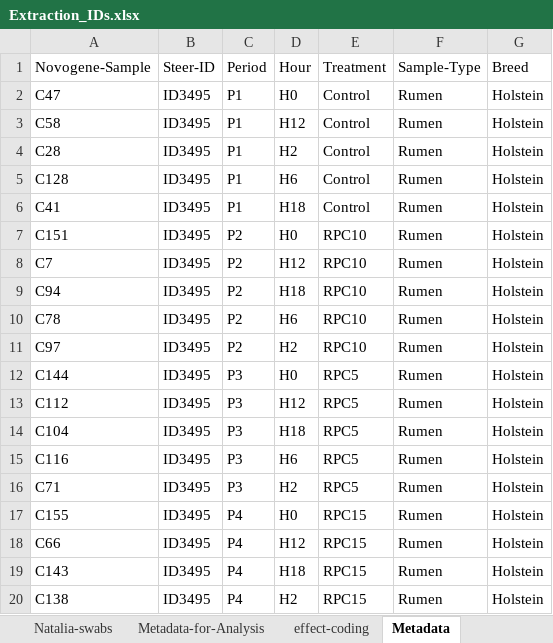
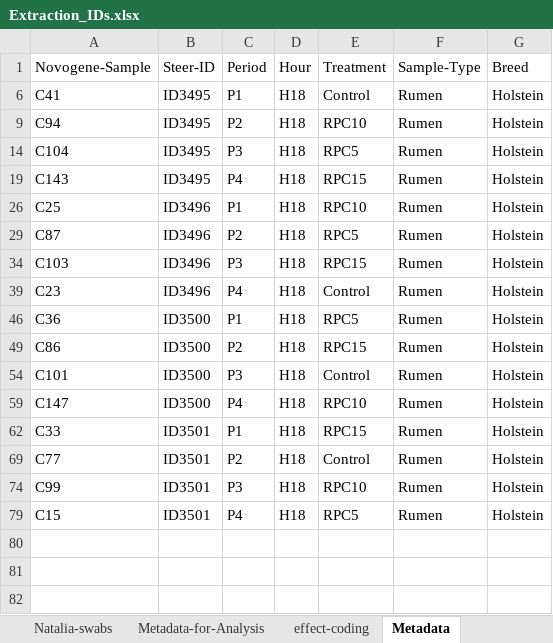
Before and after one commit to sjc6663/Capsicum, an Excel workbook: metadata/Extraction_IDs.xlsx, sheet Metadata, drawn as a sheet; only a part is shown; the shorter side is filled out with more unchanged rows; values as stored, in another font and other column widths than the file's, no borders; conditional formats not drawn; the diff covers the shown part only; the diff names each change by its address in the sheet, - before the commit and + after, or states it on an @@ line.

Commit message:
metadata check

```diff
--- a/metadata/Extraction_IDs.xlsx (sheet Metadata)
+++ b/metadata/Extraction_IDs.xlsx (sheet Metadata)
@@ row 2 hidden: C47 | ID3495 | P1 | H0 | Control | Rumen | Holstein @@
@@ row 3 hidden: C58 | ID3495 | P1 | H12 | Control | Rumen | Holstein @@
@@ row 4 hidden: C28 | ID3495 | P1 | H2 | Control | Rumen | Holstein @@
@@ row 5 hidden: C128 | ID3495 | P1 | H6 | Control | Rumen | Holstein @@
@@ row 7 hidden: C151 | ID3495 | P2 | H0 | RPC10 | Rumen | Holstein @@
@@ row 8 hidden: C7 | ID3495 | P2 | H12 | RPC10 | Rumen | Holstein @@
@@ row 10 hidden: C78 | ID3495 | P2 | H6 | RPC10 | Rumen | Holstein @@
@@ row 11 hidden: C97 | ID3495 | P2 | H2 | RPC10 | Rumen | Holstein @@
@@ row 12 hidden: C144 | ID3495 | P3 | H0 | RPC5 | Rumen | Holstein @@
@@ row 13 hidden: C112 | ID3495 | P3 | H12 | RPC5 | Rumen | Holstein @@
@@ row 15 hidden: C116 | ID3495 | P3 | H6 | RPC5 | Rumen | Holstein @@
@@ row 16 hidden: C71 | ID3495 | P3 | H2 | RPC5 | Rumen | Holstein @@
@@ row 17 hidden: C155 | ID3495 | P4 | H0 | RPC15 | Rumen | Holstein @@
@@ row 18 hidden: C66 | ID3495 | P4 | H12 | RPC15 | Rumen | Holstein @@
@@ row 20 hidden: C138 | ID3495 | P4 | H2 | RPC15 | Rumen | Holstein @@
```
Also changed, not shown: 176 hidden or unhidden rows elsewhere in this sheet.
